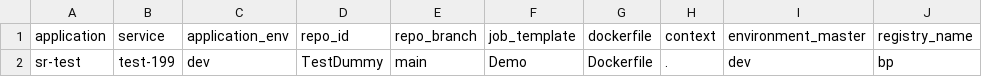
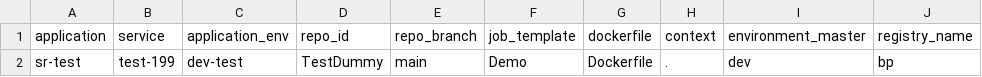
Before and after one commit to jnikita19/bp-pipeline, a CSV file: sr-test/serviceCI.csv, drawn as a sheet; only a part is shown; the diff names each change by its address in the sheet, - before the commit and + after, or states it on an @@ line.

Commit message:
Update application_env value in serviceCI.csv

```diff
--- a/sr-test/serviceCI.csv
+++ b/sr-test/serviceCI.csv
-C2 (application_env): dev
+C2 (application_env): dev-test
```
